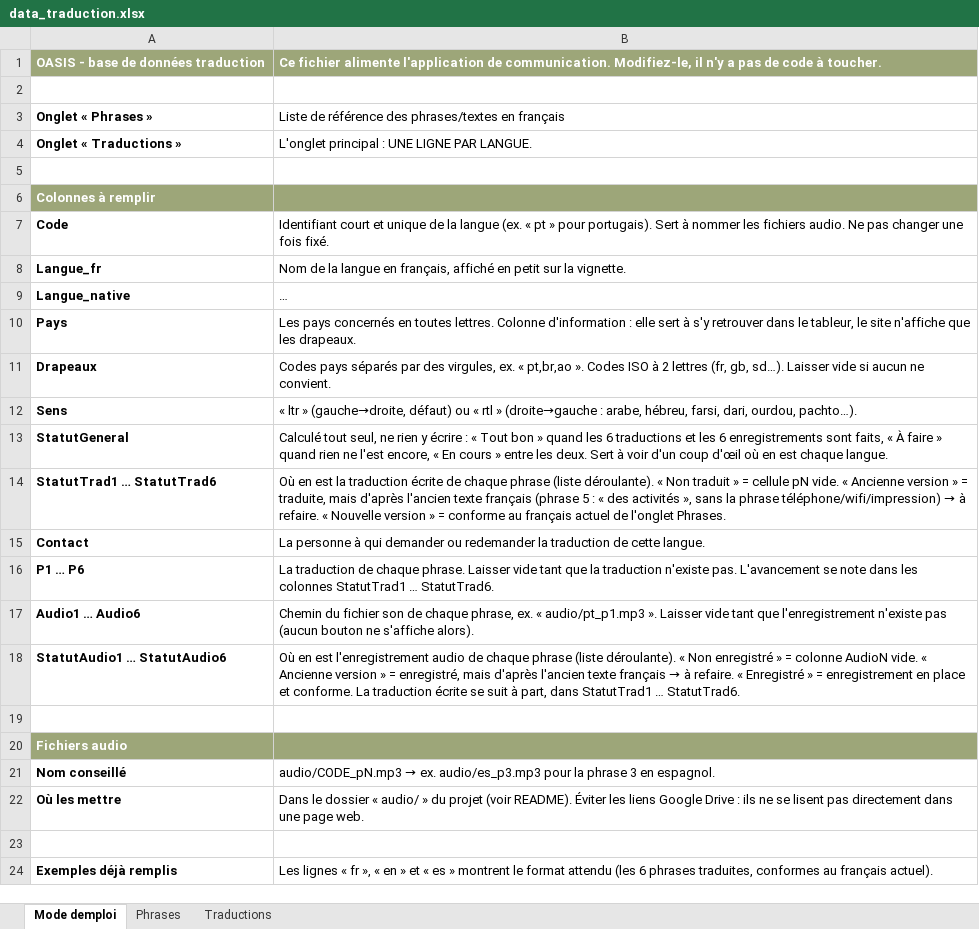
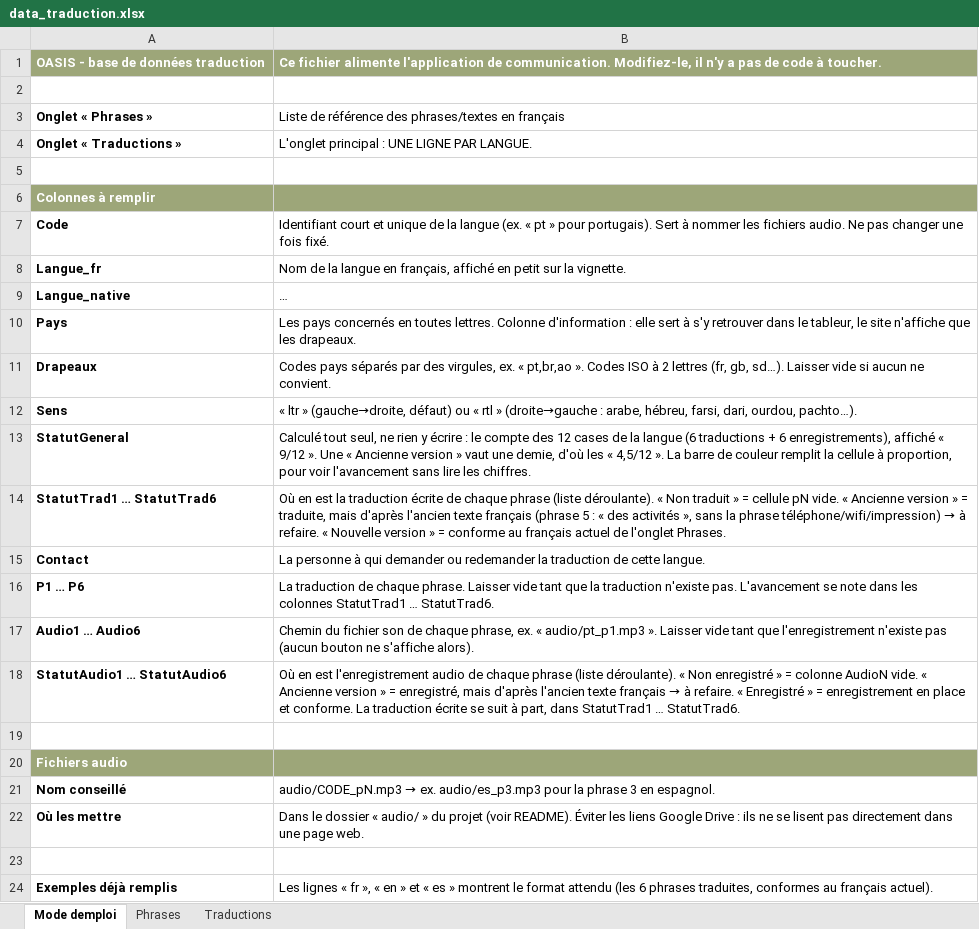
Before and after one commit to oasis-crf/oasis-crf.github.io, an Excel workbook: data_traduction.xlsx, sheet Mode demploi, drawn as a sheet; long unchanged cells end in …; values as stored, in another font and other column widths than the file's, no borders; the diff names each change by its address in the sheet, - before the commit and + after, or states it on an @@ line.

```diff
--- a/data_traduction.xlsx (sheet Mode demploi)
+++ b/data_traduction.xlsx (sheet Mode demploi)
-B13: …écrire : « Tout bon » quand les 6 traductions et les 6 enregistrements sont faits, « À faire » quand rien ne l'est encore, « En cours » entre les deux. Sert à voir d'un coup d'œil où en est chaque langue.
+B13: …écrire : le compte des 12 cases de la langue (6 traductions + 6 enregistrements), affiché « 9/12 ». Une « Ancienne version » vaut une demie, d'où les « 4,5/12 ». La barre de couleur remplit la cellule à proportion, pour voir l'avancement sans lire les chiffres.
```
Also changed, not shown: sheet Traductions, 3 other files.
